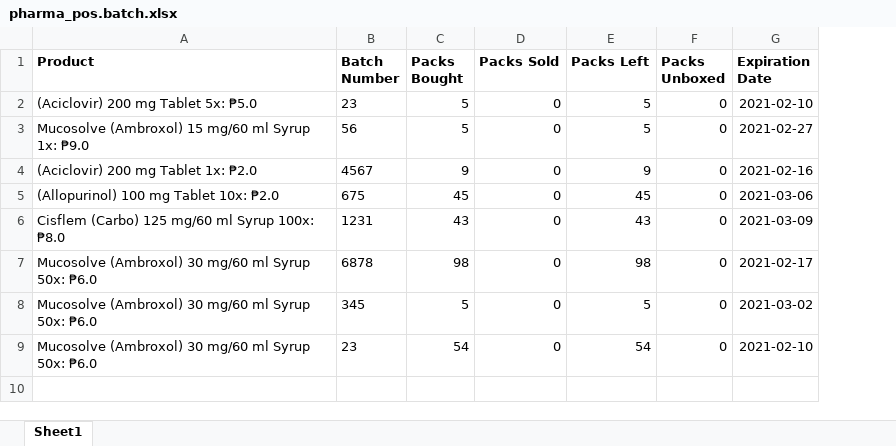
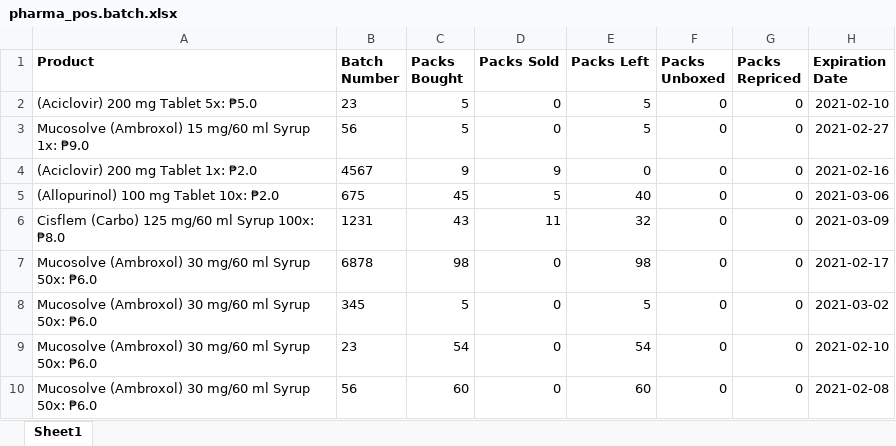
Before and after one commit to thisLexic/pharma-pos, an Excel workbook: addons/pharma-pos/demo_excel/deliveries/pharma_pos.batch.xlsx, sheet Sheet1, drawn as a sheet; values as stored, in another font and other column widths than the file's, no borders; the diff names each change by its address in the sheet, - before the commit and + after, or states it on an @@ line.

```diff
--- a/addons/pharma-pos/demo_excel/deliveries/pharma_pos.batch.xlsx (sheet Sheet1)
+++ b/addons/pharma-pos/demo_excel/deliveries/pharma_pos.batch.xlsx (sheet Sheet1)
+column G (Packs Repriced), rows 2-9: all 0
-D4 (Packs Sold): 0
+D4 (Packs Sold): 9
-E4 (Packs Left): 9
+E4 (Packs Left): 0
-D5 (Packs Sold): 0
+D5 (Packs Sold): 5
-E5 (Packs Left): 45
+E5 (Packs Left): 40
-D6 (Packs Sold): 0
+D6 (Packs Sold): 11
-E6 (Packs Left): 43
+E6 (Packs Left): 32
+row 10: Mucosolve (Ambroxol) 30 mg/60 ml Syrup 50x: ₱6.0 | 56 | 60 | 0 | 60 | 0 | 0 | 2021-02-08
```
Also changed, not shown: addons/pharma-pos/demo_excel/deliveries/pharma_pos.delivery.xlsx.
